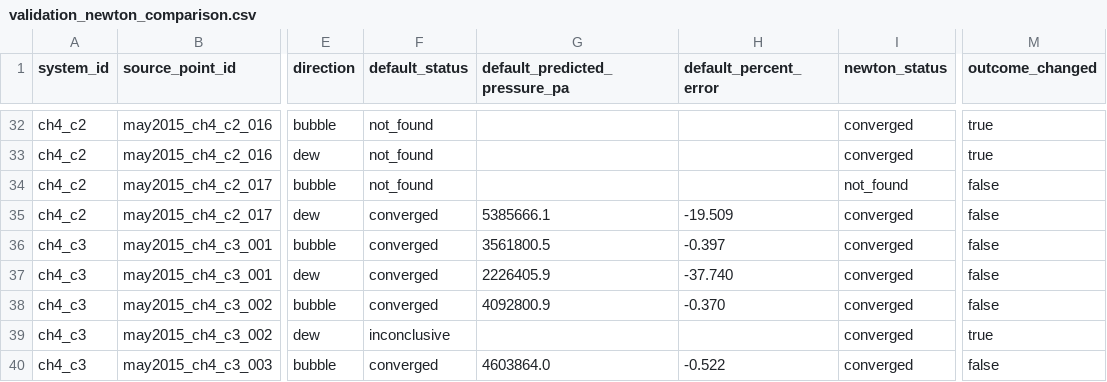
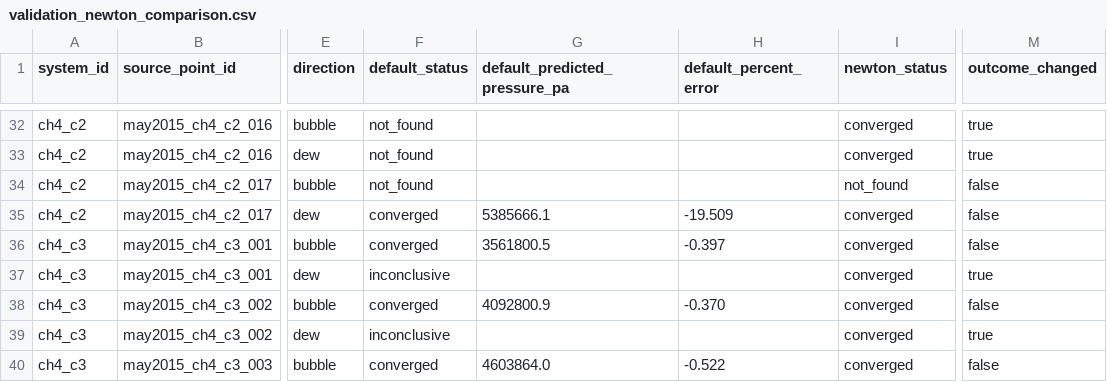
Before and after one commit to mahmoudshanaa79-afk/pvt-phase-simulator, a CSV file: docs/investigations/validation_newton_comparison.csv, drawn as a sheet; only a part is shown, gaps mark what is left out; the diff covers the shown part only; the diff names each change by its address in the sheet, - before the commit and + after, or states it on an @@ line.

```diff
--- a/docs/investigations/validation_newton_comparison.csv
+++ b/docs/investigations/validation_newton_comparison.csv
-F37 (default_status): converged
+F37 (default_status): inconclusive
-G37 (default_predicted_pressure_pa): 2226405.9
+G37 (default_predicted_pressure_pa): (empty)
-H37 (default_percent_error): -37.740
+H37 (default_percent_error): (empty)
-M37 (outcome_changed): false
+M37 (outcome_changed): true
```
Also changed, not shown: 32 edited cells elsewhere in this file, 3 other files.
